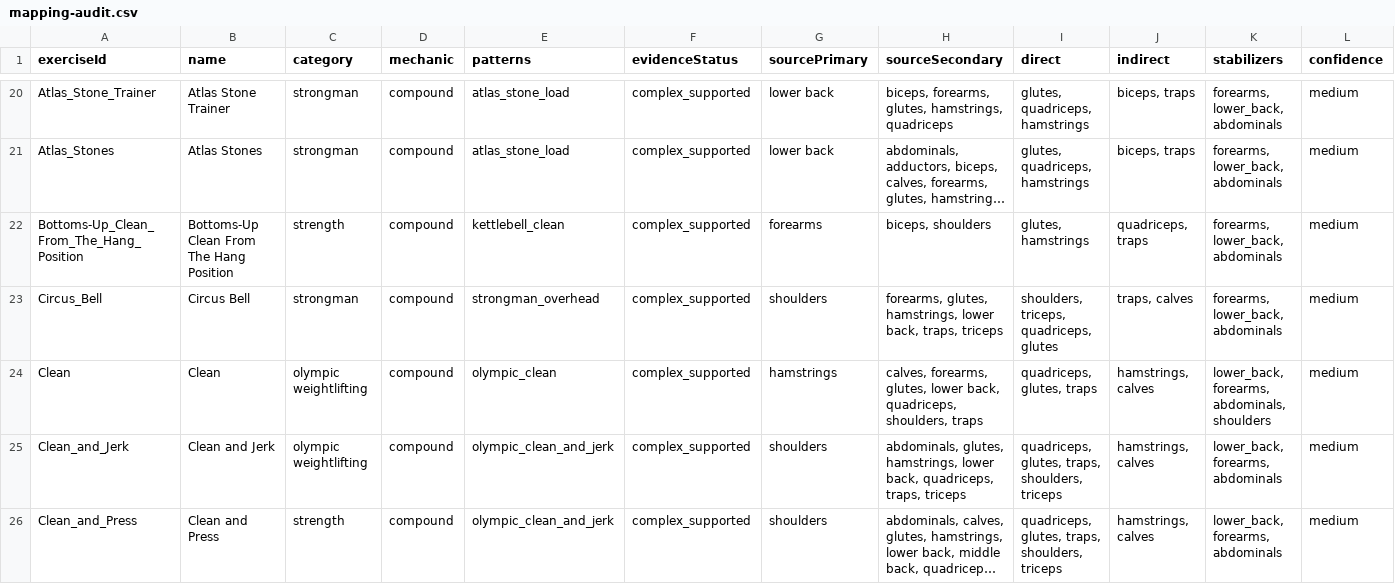
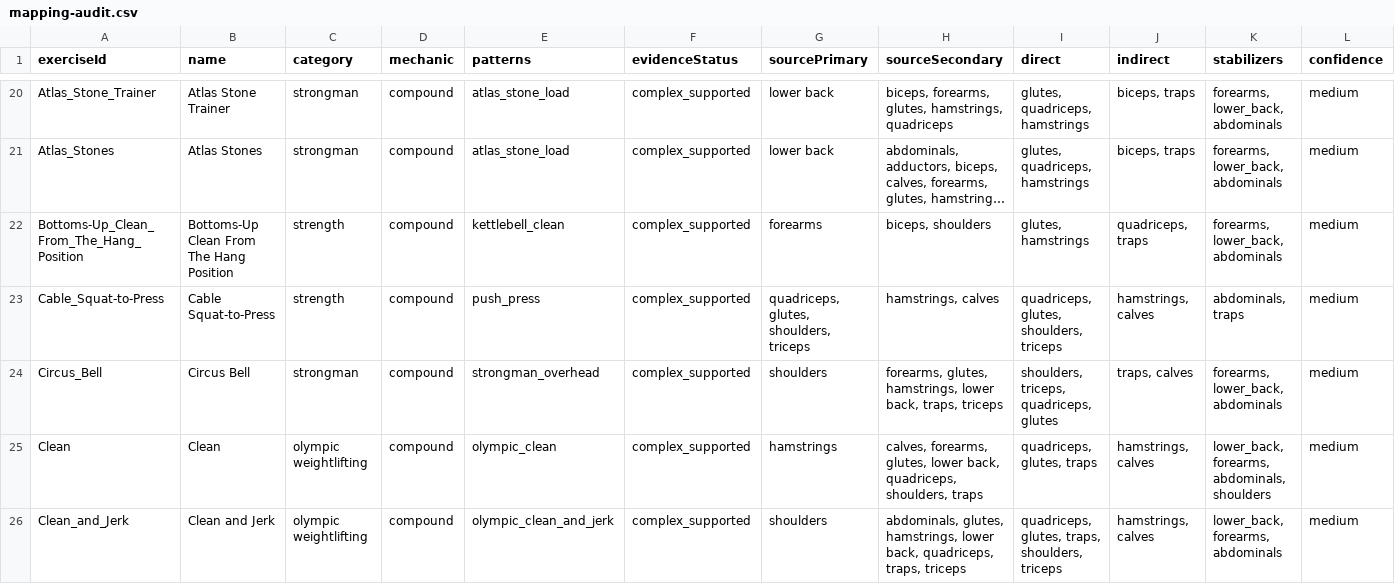
Before and after one commit to johnarleyburns/free-exercise-db-plusplus, a CSV file: reports/mapping-audit.csv, drawn as a sheet; only a part is shown, gaps mark what is left out; the shorter side is filled out with more unchanged rows; long unchanged cells end in …; rows hold the shown columns only; the diff names each change by its address in the sheet, - before the commit and + after, or states it on an @@ line.

Commit message:
feat: expand catalog with vendor-neutral exercises

```diff
--- a/reports/mapping-audit.csv
+++ b/reports/mapping-audit.csv
+row 23: Cable_Squat-to-Press | Cable Squat-to-Press | strength | compound | push_press | complex_supported | quadriceps, glutes, shoulders, triceps | hamstrings, calves | quadriceps, glutes, shoulders, triceps | hamstrings, calves | abdominals, traps | medium
```
Also changed, not shown: reports/review-queue.csv, 31 other files.
